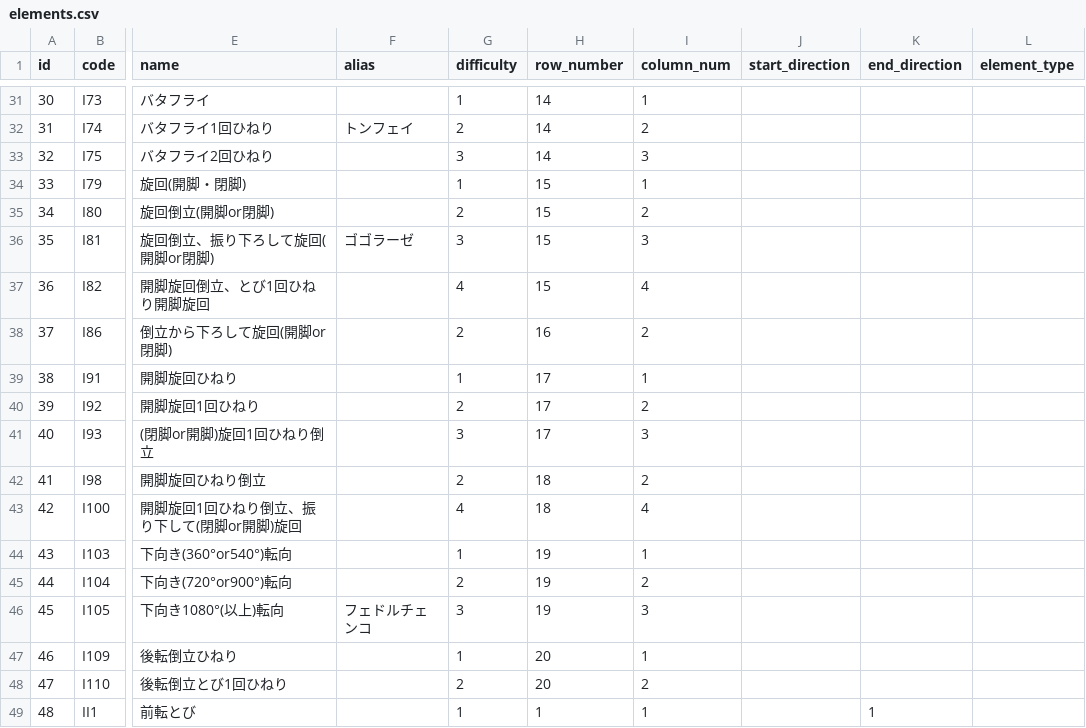
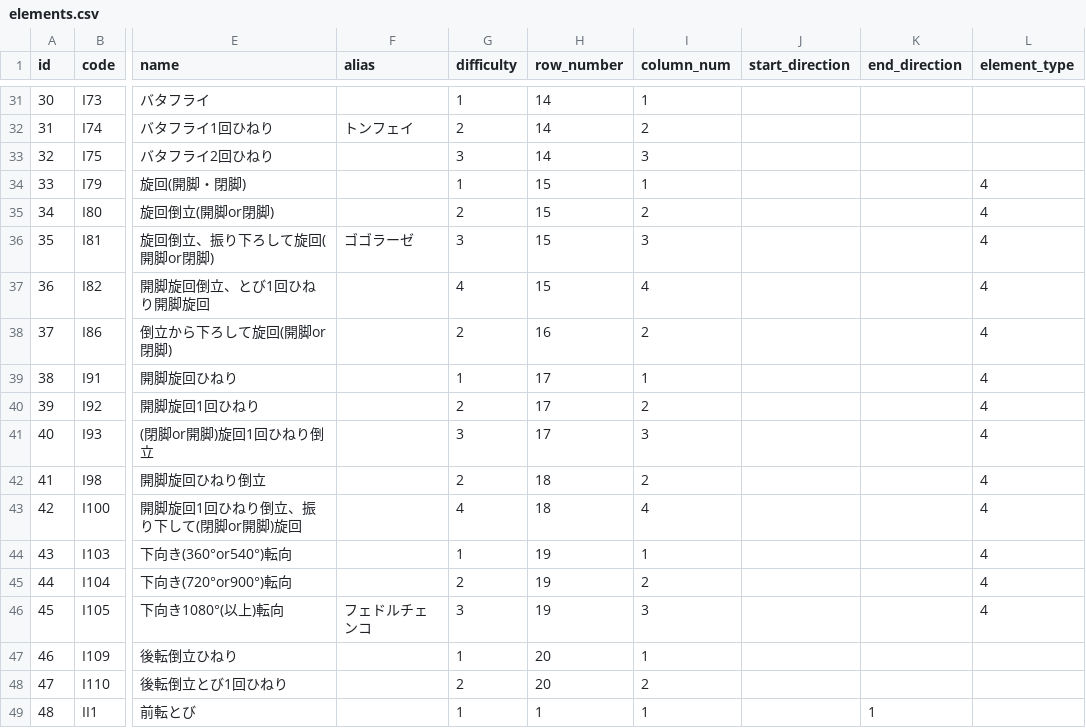
Before and after one commit to jun-1010/gymcal, a CSV file: backend/storage/app/elements.csv, drawn as a sheet; only a part is shown, gaps mark what is left out; the diff names each change by its address in the sheet, - before the commit and + after, or states it on an @@ line.

Commit message:
[Add]床の旋回技制限（element_type=4追加）

```diff
--- a/backend/storage/app/elements.csv
+++ b/backend/storage/app/elements.csv
-L34:L46 (element_type): (empty)
+L34:L46 (element_type): 4
```
Also changed, not shown: 6 other files.
